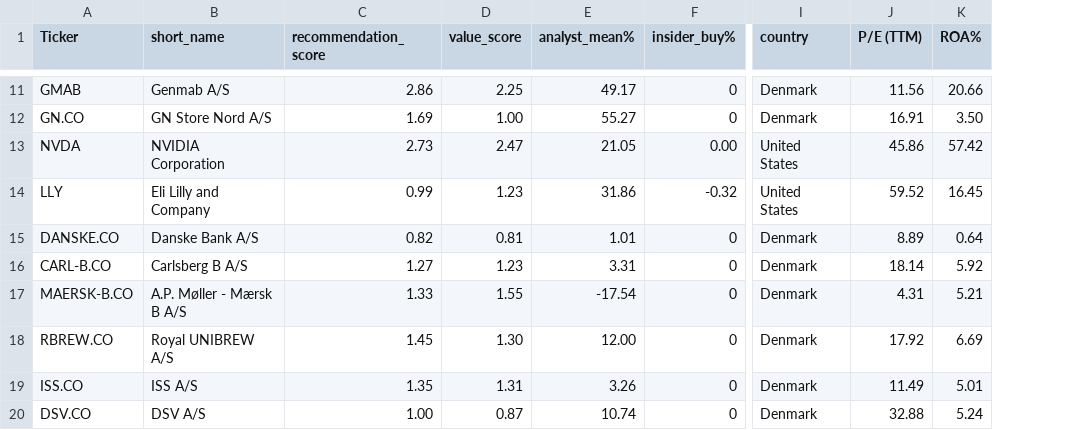
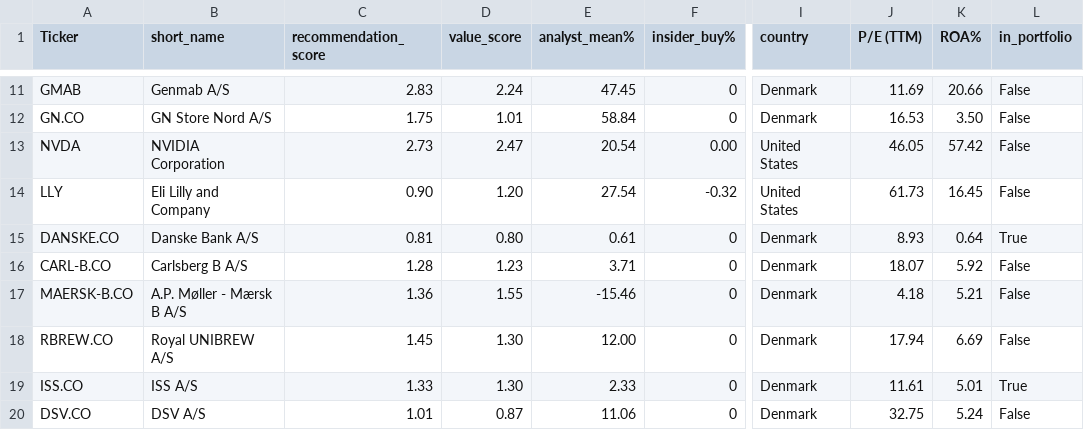
Before and after one commit to P1N60/stock_predictor, a CSV file: data/simple_screener_results.csv, drawn as a sheet; only a part is shown, gaps mark what is left out; the diff covers the shown part only; the diff names each change by its address in the sheet, - before the commit and + after, or states it on an @@ line.

```diff
--- a/data/simple_screener_results.csv
+++ b/data/simple_screener_results.csv
+column L (in_portfolio), rows 11-20: False | False | False | False | True | False | False | False | True | False
-C11 (recommendation_score): 2.86
+C11 (recommendation_score): 2.83
-D11 (value_score): 2.25
+D11 (value_score): 2.24
-E11 (analyst_mean%): 49.17
+E11 (analyst_mean%): 47.45
-J11 (P/E (TTM)): 11.56
+J11 (P/E (TTM)): 11.69
-C12 (recommendation_score): 1.69
+C12 (recommendation_score): 1.75
-D12 (value_score): 1.00
+D12 (value_score): 1.01
-E12 (analyst_mean%): 55.27
+E12 (analyst_mean%): 58.84
-J12 (P/E (TTM)): 16.91
+J12 (P/E (TTM)): 16.53
-E13 (analyst_mean%): 21.05
+E13 (analyst_mean%): 20.54
-J13 (P/E (TTM)): 45.86
+J13 (P/E (TTM)): 46.05
-C14 (recommendation_score): 0.99
+C14 (recommendation_score): 0.90
-D14 (value_score): 1.23
+D14 (value_score): 1.20
-E14 (analyst_mean%): 31.86
+E14 (analyst_mean%): 27.54
-J14 (P/E (TTM)): 59.52
+J14 (P/E (TTM)): 61.73
-C15 (recommendation_score): 0.82
+C15 (recommendation_score): 0.81
-D15 (value_score): 0.81
+D15 (value_score): 0.80
-E15 (analyst_mean%): 1.01
+E15 (analyst_mean%): 0.61
-J15 (P/E (TTM)): 8.89
+J15 (P/E (TTM)): 8.93
-C16 (recommendation_score): 1.27
+C16 (recommendation_score): 1.28
-E16 (analyst_mean%): 3.31
+E16 (analyst_mean%): 3.71
-J16 (P/E (TTM)): 18.14
+J16 (P/E (TTM)): 18.07
-C17 (recommendation_score): 1.33
+C17 (recommendation_score): 1.36
-E17 (analyst_mean%): -17.54
+E17 (analyst_mean%): -15.46
-J17 (P/E (TTM)): 4.31
+J17 (P/E (TTM)): 4.18
-J18 (P/E (TTM)): 17.92
+J18 (P/E (TTM)): 17.94
-C19 (recommendation_score): 1.35
+C19 (recommendation_score): 1.33
-D19 (value_score): 1.31
+D19 (value_score): 1.30
-E19 (analyst_mean%): 3.26
+E19 (analyst_mean%): 2.33
-J19 (P/E (TTM)): 11.49
+J19 (P/E (TTM)): 11.61
-C20 (recommendation_score): 1.00
+C20 (recommendation_score): 1.01
-E20 (analyst_mean%): 10.74
+E20 (analyst_mean%): 11.06
-J20 (P/E (TTM)): 32.88
+J20 (P/E (TTM)): 32.75
```
Also changed, not shown: 1 removed row and 110 edited cells elsewhere in this file, data/test_results.csv, 4 other files.
